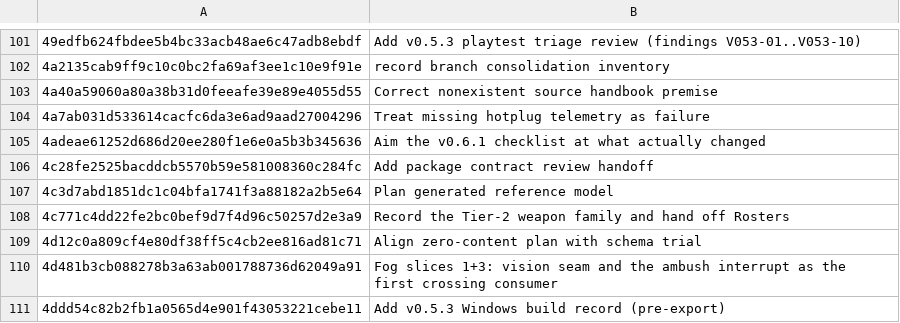
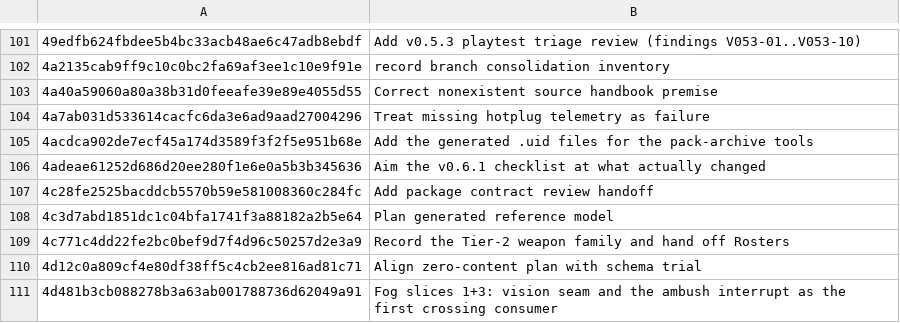
Before and after one commit to jackmanj1337/Project_Prometheus, a TSV file: AGENT/Session Notes/CLAIMS.tsv, drawn as a sheet; only a part is shown, gaps mark what is left out; the shorter side is filled out with more unchanged rows.

Commit message:
Claim the uid commit
AI-Tool: Claude Code
AI-Model: claude-opus-5
AI-Run-ID: 48c13b25-77a6-480a-9e06-f1a13aa95196
AI-Workspace: godot-prometheus-env

```diff
--- a/AGENT/Session Notes/CLAIMS.tsv
+++ b/AGENT/Session Notes/CLAIMS.tsv
@@ -104,2 +104,3 @@
 4a7ab031d533614cacfc6da3e6ad9aad27004296	Treat missing hotplug telemetry as failure
+4acdca902de7ecf45a174d3589f3f2f5e951b68e	Add the generated .uid files for the pack-archive tools
 4adeae61252d686d20ee280f1e6e0a5b3b345636	Aim the v0.6.1 checklist at what actually changed
```
